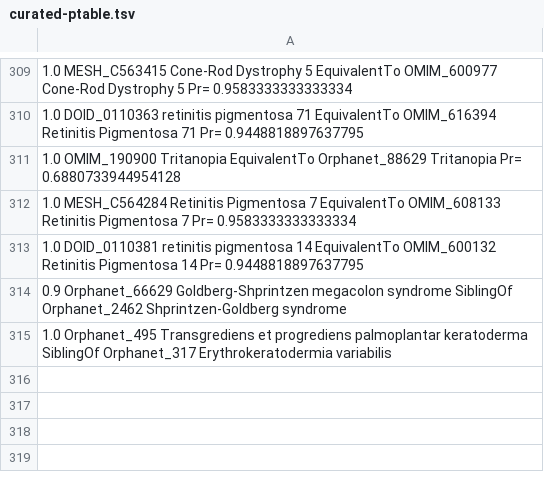
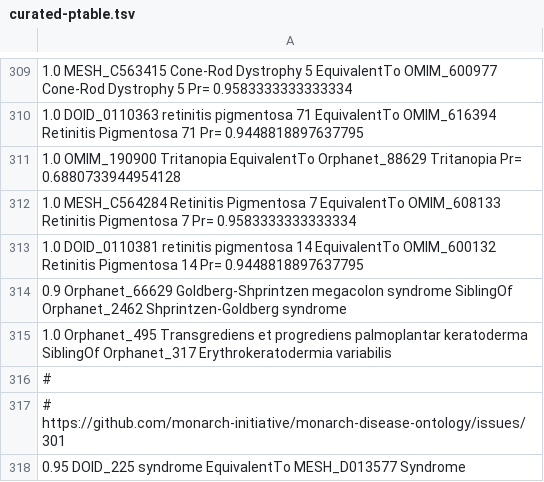
Before and after one commit to monarch-initiative/monarch-disease-ontology-RETIRED, a TSV file: src/mondo/curated-ptable.tsv, drawn as a sheet; only a part is shown, gaps mark what is left out.

Commit message:
fixes #302

```diff
--- a/src/mondo/curated-ptable.tsv
+++ b/src/mondo/curated-ptable.tsv
@@ -315 +315,4 @@
 1.0 Orphanet_495 Transgrediens et progrediens palmoplantar keratoderma SiblingOf Orphanet_317 Erythrokeratodermia variabilis
+#
+# https://github.com/monarch-initiative/monarch-disease-ontology/issues/301
+0.95 DOID_225 syndrome EquivalentTo MESH_D013577 Syndrome
```
